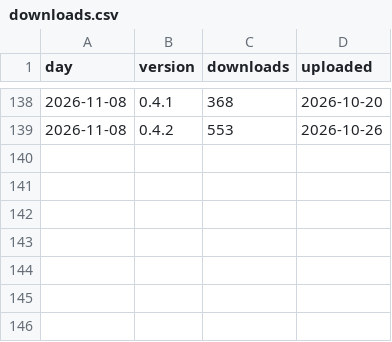
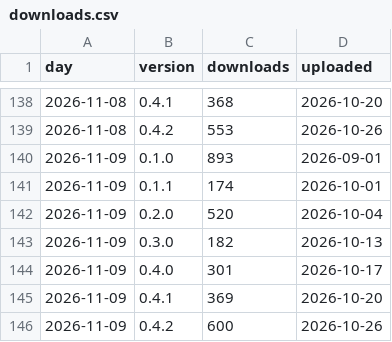
Before and after one commit to mzarov/qgis-ai-agent, a CSV file: downloads.csv, drawn as a sheet; only a part is shown, gaps mark what is left out.

```diff
--- a/downloads.csv
+++ b/downloads.csv
@@ -139 +139,8 @@ day,version,downloads,uploaded
 2026-11-08,0.4.2,553,2026-10-26
+2026-11-09,0.1.0,893,2026-09-01
+2026-11-09,0.1.1,174,2026-10-01
+2026-11-09,0.2.0,520,2026-10-04
+2026-11-09,0.3.0,182,2026-10-13
+2026-11-09,0.4.0,301,2026-10-17
+2026-11-09,0.4.1,369,2026-10-20
+2026-11-09,0.4.2,600,2026-10-26
```
Also changed, not shown: traffic.csv, 2 other files.
